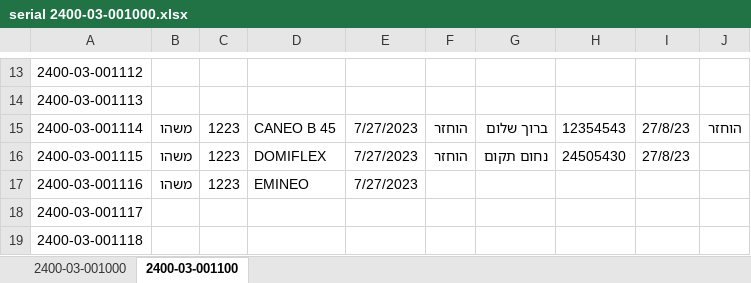
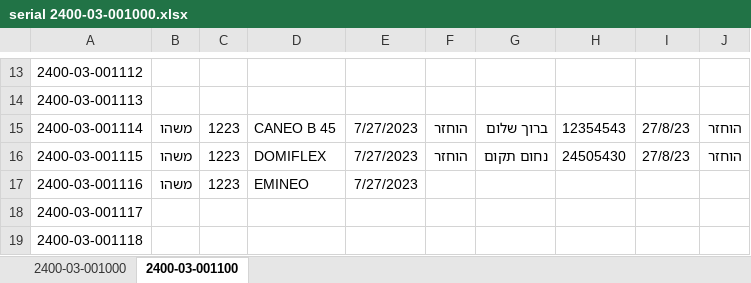
Before and after one commit to ofekefrat/SerialExcel, an Excel workbook: serial 2400-03-001000.xlsx, sheet 2400-03-001100, drawn as a sheet; only a part is shown, gaps mark what is left out; values as stored, in another font and other column widths than the file's, no borders; the diff names each change by its address in the sheet, - before the commit and + after, or states it on an @@ line.

```diff
--- a/serial 2400-03-001000.xlsx (sheet 2400-03-001100)
+++ b/serial 2400-03-001000.xlsx (sheet 2400-03-001100)
-J16: (empty)
+J16: הוחזר
```
Also changed, not shown: 2 other files.
